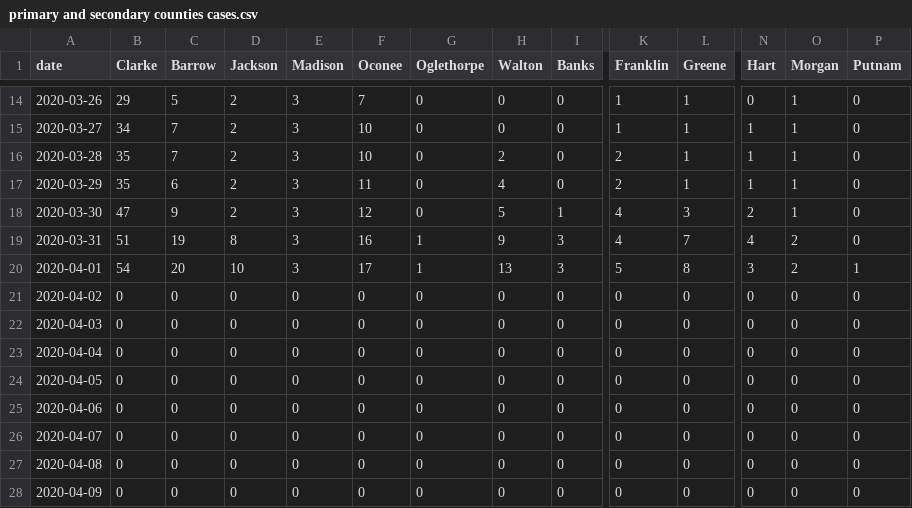
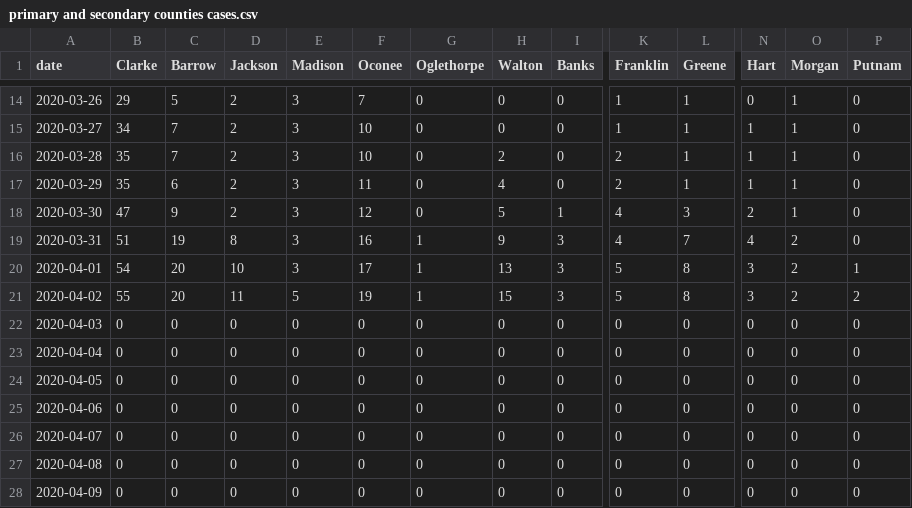
Before and after one commit to ingels11/COVID19_ACC_Model, a CSV file: Data/primary and secondary counties cases.csv, drawn as a sheet; only a part is shown, gaps mark what is left out; the diff covers the shown part only; the diff names each change by its address in the sheet, - before the commit and + after, or states it on an @@ line.

```diff
--- a/Data/primary and secondary counties cases.csv
+++ b/Data/primary and secondary counties cases.csv
-B21 (Clarke): 0
+B21 (Clarke): 55
-C21 (Barrow): 0
+C21 (Barrow): 20
-D21 (Jackson): 0
+D21 (Jackson): 11
-E21 (Madison): 0
+E21 (Madison): 5
-F21 (Oconee): 0
+F21 (Oconee): 19
-G21 (Oglethorpe): 0
+G21 (Oglethorpe): 1
-H21 (Walton): 0
+H21 (Walton): 15
-I21 (Banks): 0
+I21 (Banks): 3
-K21 (Franklin): 0
+K21 (Franklin): 5
-L21 (Greene): 0
+L21 (Greene): 8
-N21 (Hart): 0
+N21 (Hart): 3
-O21 (Morgan): 0
+O21 (Morgan): 2
-P21 (Putnam): 0
+P21 (Putnam): 2
```
Also changed, not shown: 1 edited cell elsewhere in this file, Data/primSecNewCasesDaily.csv, 1 other file.
